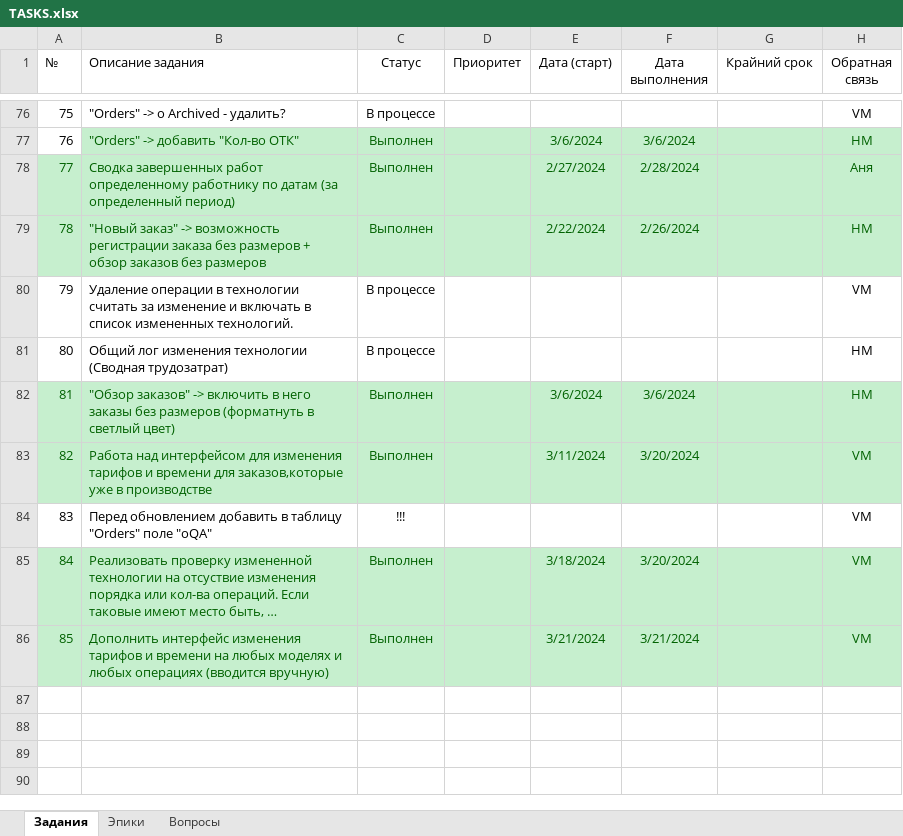
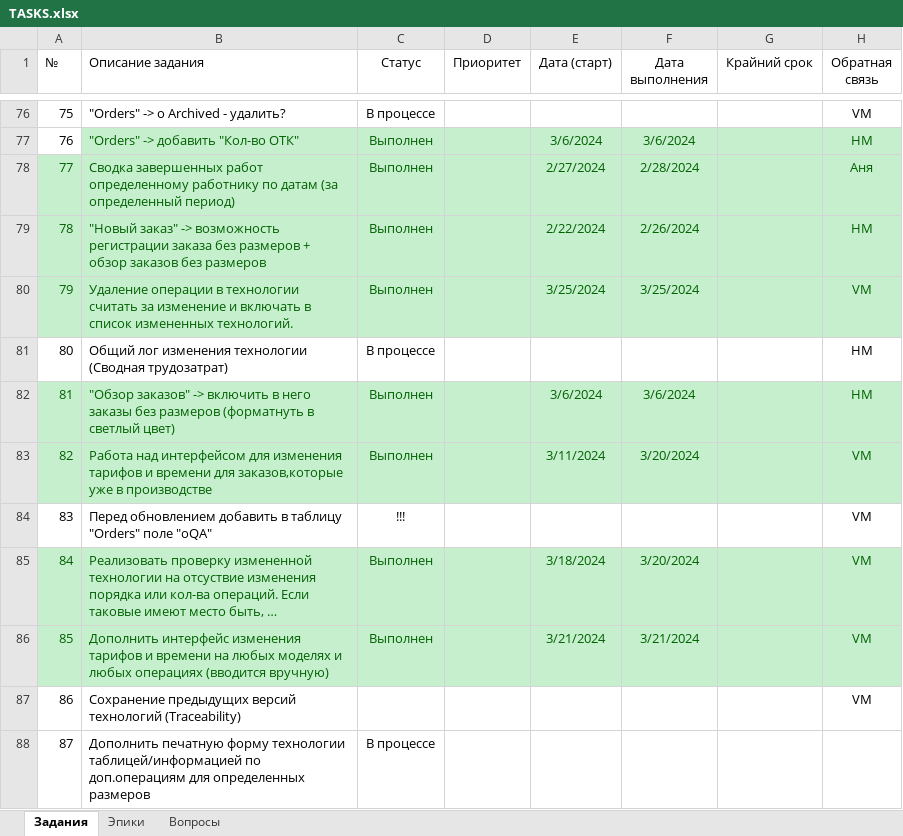
Before and after one commit to VitalijsMuzalovs/Kristal, an Excel workbook: TASKS.xlsx, sheet Задания, drawn as a sheet; only a part is shown, gaps mark what is left out; long unchanged cells end in …; values as stored, in another font and other column widths than the file's, no borders; table styles not drawn; the diff names each change by its address in the sheet, - before the commit and + after, or states it on an @@ line.

```diff
--- a/TASKS.xlsx (sheet Задания)
+++ b/TASKS.xlsx (sheet Задания)
-A80:H80 fill: none
+A80:H80 fill: #C6EFCE
-A80:C80 text colour: black
+A80:C80 text colour: #006100
-C80 (Статус): В процессе
+C80 (Статус): Выполнен
-E80 (Дата (старт)): (empty)
+E80 (Дата (старт)): 3/25/2024
-F80 (Дата выполнения): (empty)
+F80 (Дата выполнения): 3/25/2024
-H80 text colour: black
+H80 text colour: #006100
+row 87: 86 | Сохранение предыдущих версий технологий (Traceability) |  |  |  |  |  | VM
+row 88: 87 | Дополнить печатную форму технологии таблицей/информацией по доп.операциям для определенных размеров | В процессе
```
Also changed, not shown: Tools.xlsx, 1 other file.
